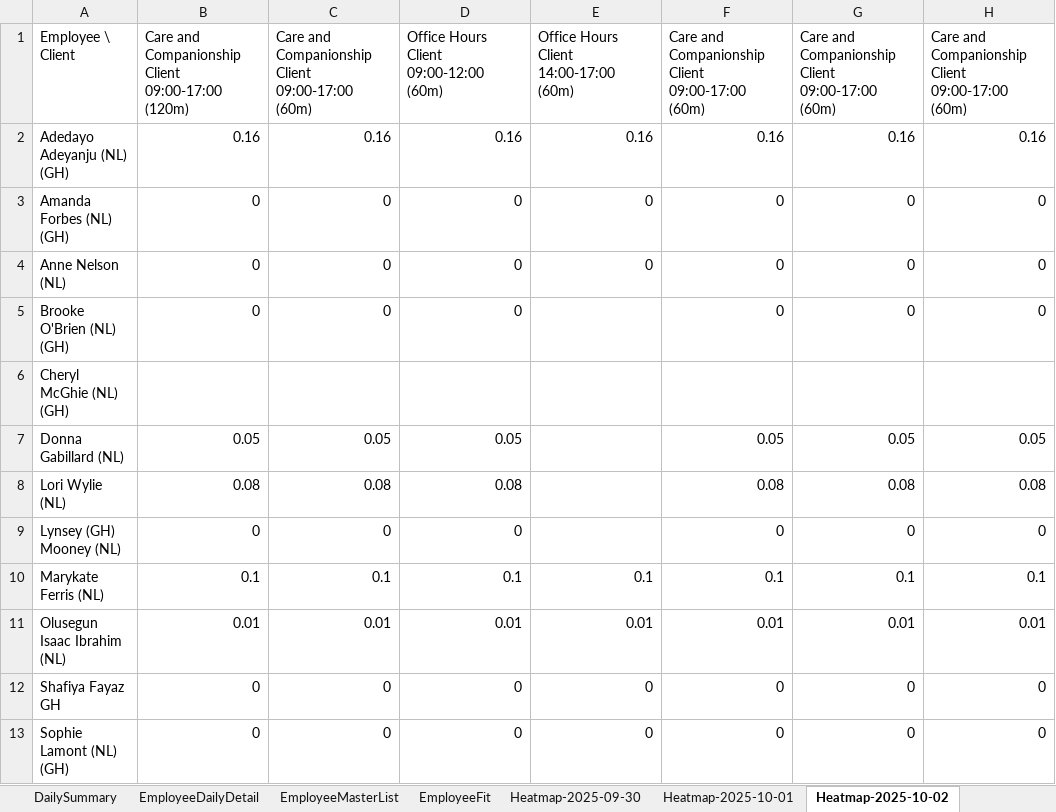
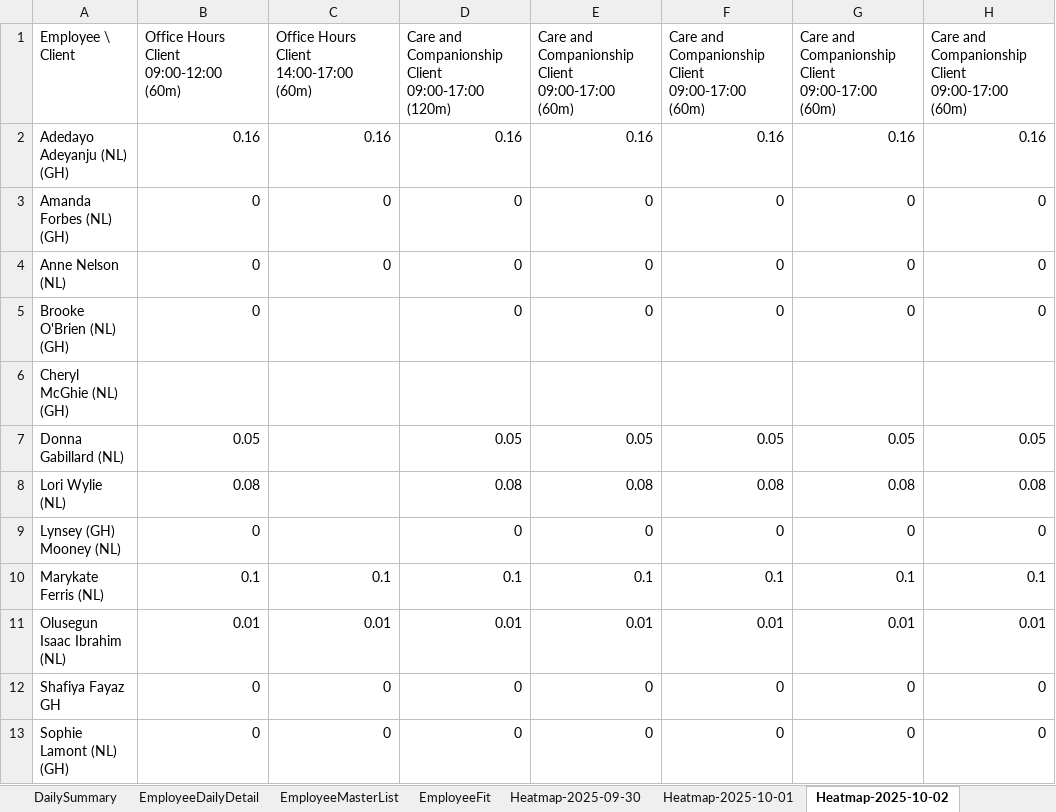
Before and after one commit to Mustansar-tech/CareCapacity, an Excel workbook: capacity_dashboard.xlsx, sheet Heatmap-2025-10-02, drawn as a sheet; only a part is shown; values as stored, in another font and other column widths than the file's, no borders; the diff names each change by its address in the sheet, - before the commit and + after, or states it on an @@ line.

```diff
--- a/capacity_dashboard.xlsx (sheet Heatmap-2025-10-02)
+++ b/capacity_dashboard.xlsx (sheet Heatmap-2025-10-02)
-B1: Care and Companionship Client 09:00-17:00 (120m)
+B1: Office Hours Client 09:00-12:00 (60m)
-C1: Care and Companionship Client 09:00-17:00 (60m)
+C1: Office Hours Client 14:00-17:00 (60m)
-D1: Office Hours Client 09:00-12:00 (60m)
+D1: Care and Companionship Client 09:00-17:00 (120m)
-E1: Office Hours Client 14:00-17:00 (60m)
+E1: Care and Companionship Client 09:00-17:00 (60m)
-C5: 0
+C5: (empty)
-E5: (empty)
+E5: 0
-C7: 0.05
+C7: (empty)
-E7: (empty)
+E7: 0.05
-C8: 0.08
+C8: (empty)
-E8: (empty)
+E8: 0.08
-C9: 0
+C9: (empty)
-E9: (empty)
+E9: 0
```
Also changed, not shown: sheet Heatmap-2025-10-05, sheet Heatmap-2025-10-04, sheet Heatmap-2025-10-01, sheet EmployeeFit, 1 other file.
